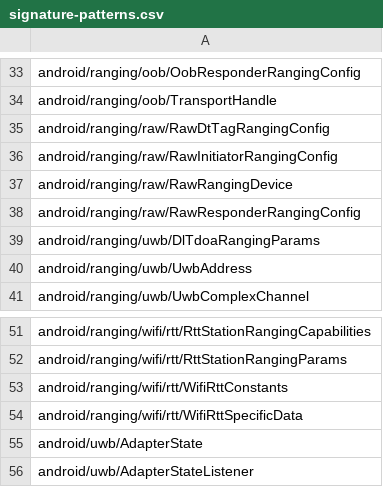
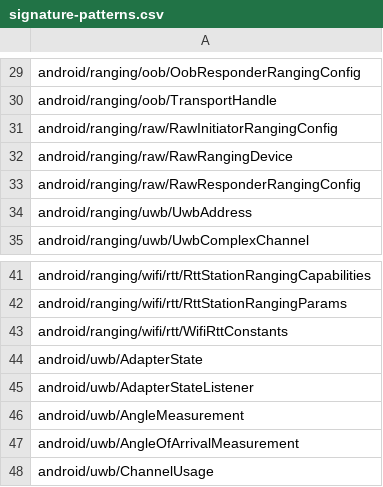
Before and after one commit to msft-mirror-aosp/platform.prebuilts.module_sdk.Uwb, a CSV file: current/hiddenapi/signature-patterns.csv, drawn as a sheet; only a part is shown, gaps mark what is left out; the shorter side is filled out with more unchanged rows; the diff covers the shown part only; the diff names each change by its address in the sheet, - before the commit and + after, or states it on an @@ line.

Commit message:
Revert "DO NOT MERGE: Drop prebuilt files to android source tree."
Revert submission 38953166-1989b25b-e768-4911-b854-fa0c4b297934

Reason for revert: <Potential culprit for b/494191724  verifying through ABTD before revert submission. This is part of the standard investigation process, and does not mean your CL will be reverted>

Bug: b/494191724

Reverted changes: /q/submissionid:38953166-1989b25b-e768-4911-b854-fa0c4b297934

Bug: 489835750
Change-Id: I088e4ee179917c13b32d99a8185cef54acf2a709

```diff
--- a/current/hiddenapi/signature-patterns.csv
+++ b/current/hiddenapi/signature-patterns.csv
-row 35: android/ranging/raw/RawDtTagRangingConfig
-row 39: android/ranging/uwb/DlTdoaRangingParams
-row 54: android/ranging/wifi/rtt/WifiRttSpecificData
```
Also changed, not shown: 12 removed rows elsewhere in this file, 21 other files.
